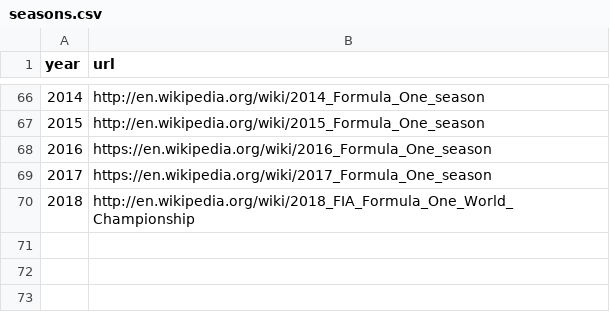
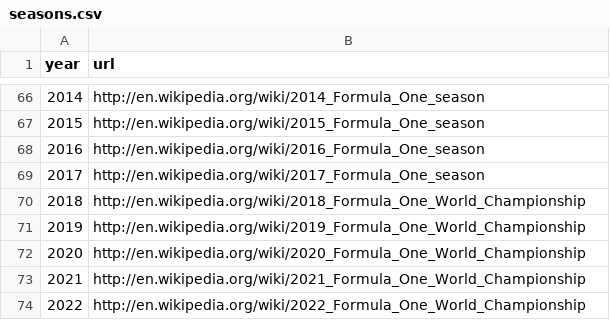
Before and after one commit to manueldelreal/formula1-EDA, a CSV file: race-data/seasons.csv, drawn as a sheet; only a part is shown, gaps mark what is left out; the diff names each change by its address in the sheet, - before the commit and + after, or states it on an @@ line.

```diff
--- a/race-data/seasons.csv
+++ b/race-data/seasons.csv
-B68 (url): https://en.wikipedia.org/wiki/2016_Formula_One_season
+B68 (url): http://en.wikipedia.org/wiki/2016_Formula_One_season
-B69 (url): https://en.wikipedia.org/wiki/2017_Formula_One_season
+B69 (url): http://en.wikipedia.org/wiki/2017_Formula_One_season
-B70 (url): http://en.wikipedia.org/wiki/2018_FIA_Formula_One_World_Championship
+B70 (url): http://en.wikipedia.org/wiki/2018_Formula_One_World_Championship
+row 71: 2019 | http://en.wikipedia.org/wiki/2019_Formula_One_World_Championship
+row 72: 2020 | http://en.wikipedia.org/wiki/2020_Formula_One_World_Championship
+row 73: 2021 | http://en.wikipedia.org/wiki/2021_Formula_One_World_Championship
+row 74: 2022 | http://en.wikipedia.org/wiki/2022_Formula_One_World_Championship
```
Also changed, not shown: race-data-2/drivers.csv, race-data-2/seasons.csv, 25 other files.
